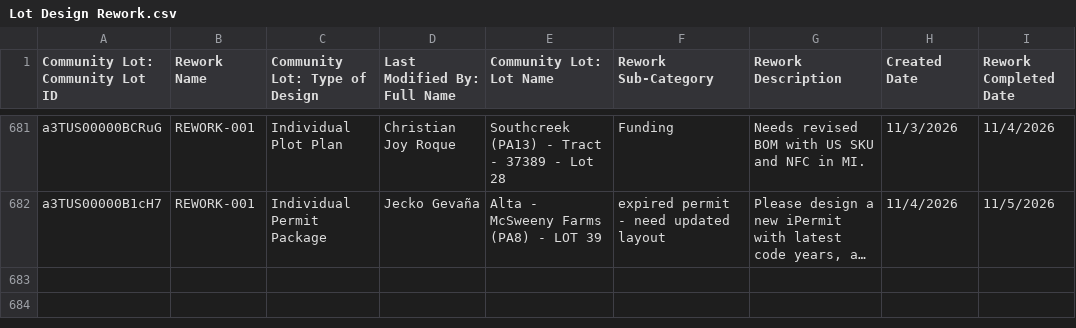
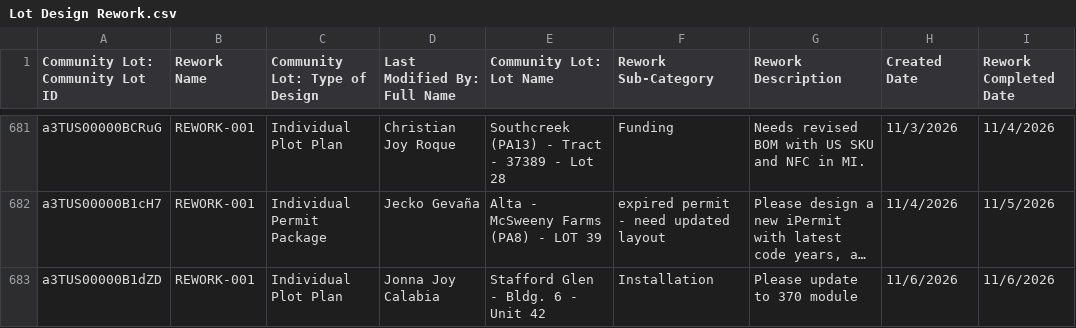
Before and after one commit to newhomes-ops/design-andon, a CSV file: Lot Design Rework.csv, drawn as a sheet; only a part is shown, gaps mark what is left out; long unchanged cells end in …; the diff names each change by its address in the sheet, - before the commit and + after, or states it on an @@ line.

```diff
--- a/Lot Design Rework.csv
+++ b/Lot Design Rework.csv
+row 683: a3TUS00000B1dZD | REWORK-001 | Individual Plot Plan | Jonna Joy Calabia | Stafford Glen - Bldg. 6 - Unit 42 | Installation | Please update to 370 module | 11/6/2026 | 11/6/2026
```
Also changed, not shown: Community Design and QA.csv, Community Designs Queue.csv, 2 other files.
